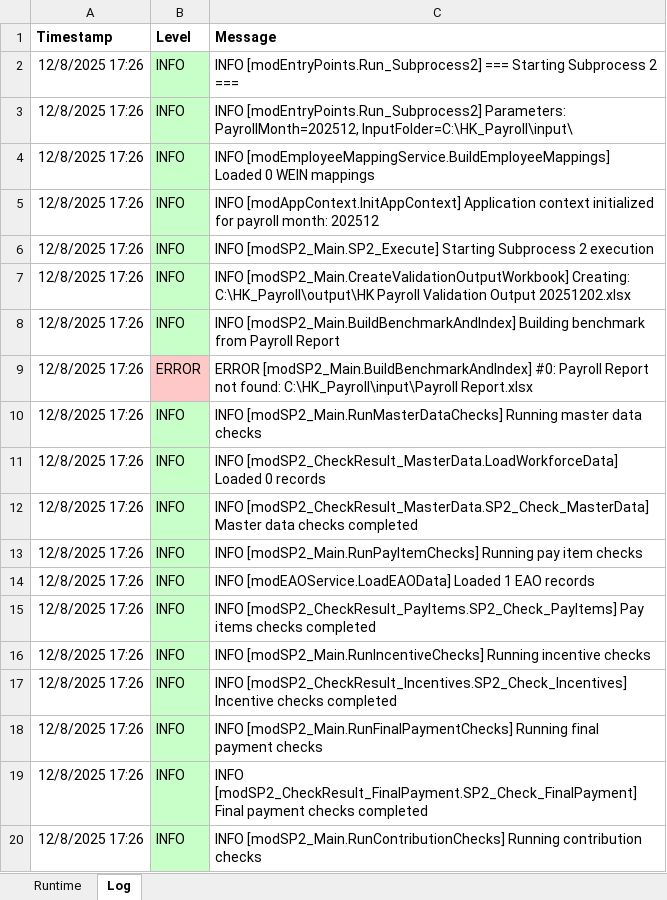
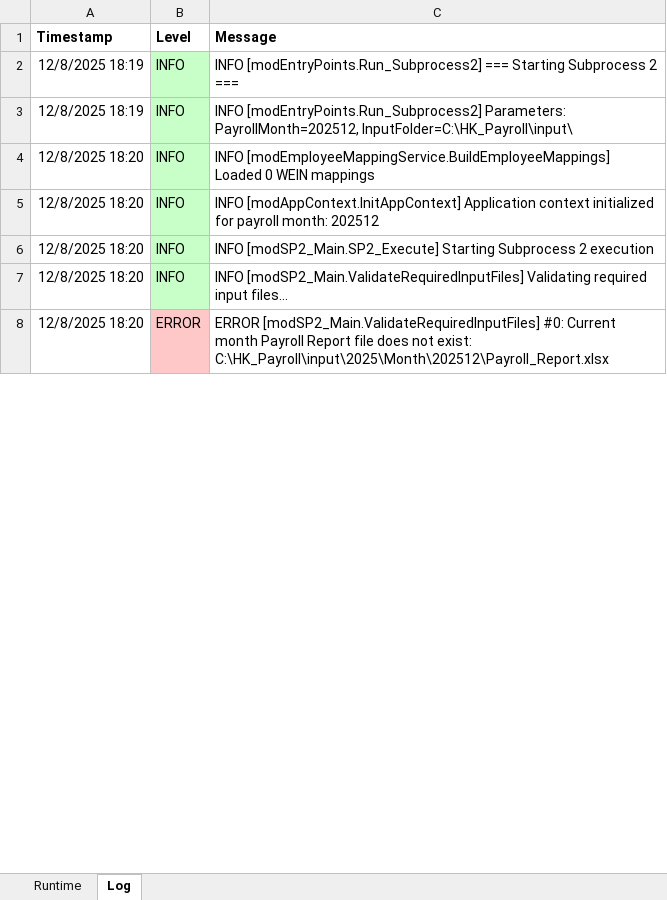
Before and after one commit to imaxwel/gzt-payroll-pad-vba-v2, an Excel workbook: code/HK_Payroll_Automation.xlsm, sheet Log, drawn as a sheet; only a part is shown; values as stored, in another font and other column widths than the file's, no borders; removed rows and columns are numbered as before the commit, all else as after; the diff covers the shown part only; the diff names each change by its address in the sheet, - before the commit and + after, or states it on an @@ line.

Commit message:
sync vba code

```diff
--- a/code/HK_Payroll_Automation.xlsm (sheet Log)
+++ b/code/HK_Payroll_Automation.xlsm (sheet Log)
-A2:A3 (Timestamp): 12/8/2025 17:26
+A2:A3 (Timestamp): 12/8/2025 18:19
-A4:A6 (Timestamp): 12/8/2025 17:26
+A4:A6 (Timestamp): 12/8/2025 18:20
-row 7: 12/8/2025 17:26 | INFO | INFO [modSP2_Main.CreateValidationOutputWorkbook] Creating: C:\HK_Payroll\output\HK Payroll Validation Output 20251202.xlsx
-A7:A8 (Timestamp): 12/8/2025 17:26
+A7:A8 (Timestamp): 12/8/2025 18:20
-C7 (Message): INFO [modSP2_Main.BuildBenchmarkAndIndex] Building benchmark from Payroll Report
+C7 (Message): INFO [modSP2_Main.ValidateRequiredInputFiles] Validating required input files...
-C8 (Message): ERROR [modSP2_Main.BuildBenchmarkAndIndex] #0: Payroll Report not found: C:\HK_Payroll\input\Payroll Report.xlsx
+C8 (Message): ERROR [modSP2_Main.ValidateRequiredInputFiles] #0: Current month Payroll Report file does not exist: C:\HK_Payroll\input\2025\Month\202512\Payroll_Report.xlsx
-row 10: 12/8/2025 17:26 | INFO | INFO [modSP2_Main.RunMasterDataChecks] Running master data checks
-row 11: 12/8/2025 17:26 | INFO | INFO [modSP2_CheckResult_MasterData.LoadWorkforceData] Loaded 0 records
-row 12: 12/8/2025 17:26 | INFO | INFO [modSP2_CheckResult_MasterData.SP2_Check_MasterData] Master data checks completed
-row 13: 12/8/2025 17:26 | INFO | INFO [modSP2_Main.RunPayItemChecks] Running pay item checks
-row 14: 12/8/2025 17:26 | INFO | INFO [modEAOService.LoadEAOData] Loaded 1 EAO records
-row 15: 12/8/2025 17:26 | INFO | INFO [modSP2_CheckResult_PayItems.SP2_Check_PayItems] Pay items checks completed
-row 16: 12/8/2025 17:26 | INFO | INFO [modSP2_Main.RunIncentiveChecks] Running incentive checks
-row 17: 12/8/2025 17:26 | INFO | INFO [modSP2_CheckResult_Incentives.SP2_Check_Incentives] Incentive checks completed
-row 18: 12/8/2025 17:26 | INFO | INFO [modSP2_Main.RunFinalPaymentChecks] Running final payment checks
-row 19: 12/8/2025 17:26 | INFO | INFO [modSP2_CheckResult_FinalPayment.SP2_Check_FinalPayment] Final payment checks completed
-row 20: 12/8/2025 17:26 | INFO | INFO [modSP2_Main.RunContributionChecks] Running contribution checks
```
Also changed, not shown: 7 added rows, 23 removed rows and 6 edited cells elsewhere in this sheet, sheet Runtime.
